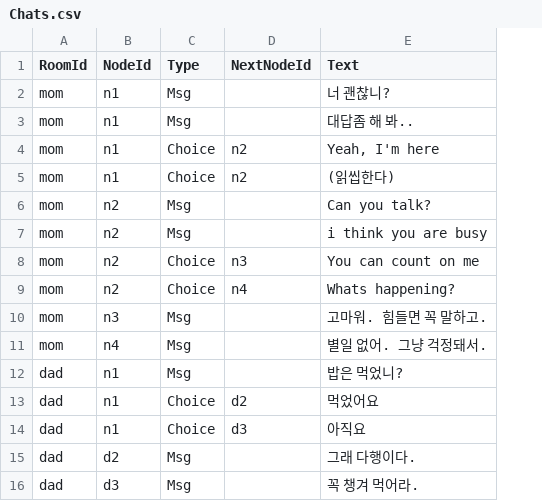
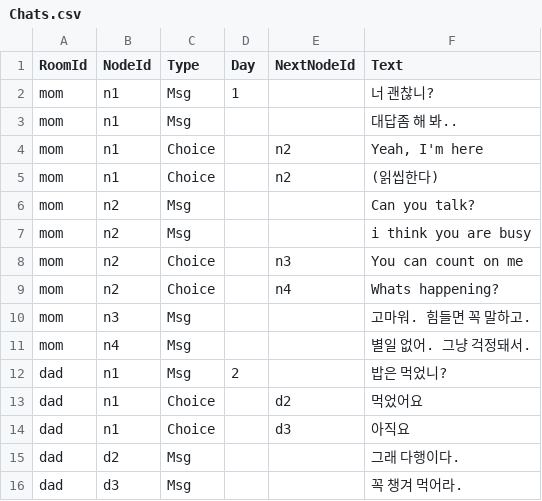
Before and after one commit to cijang74/Dont_See_Moon, a CSV file: Assets/Resources/csv/Chats.csv, drawn as a sheet; the diff names each change by its address in the sheet, - before the commit and + after, or states it on an @@ line.

```diff
--- a/Assets/Resources/csv/Chats.csv
+++ b/Assets/Resources/csv/Chats.csv
+column D (Day), rows 2-12: 1 |  |  |  |  |  |  |  |  |  | 2
```
Also changed, not shown: 21 other files.
